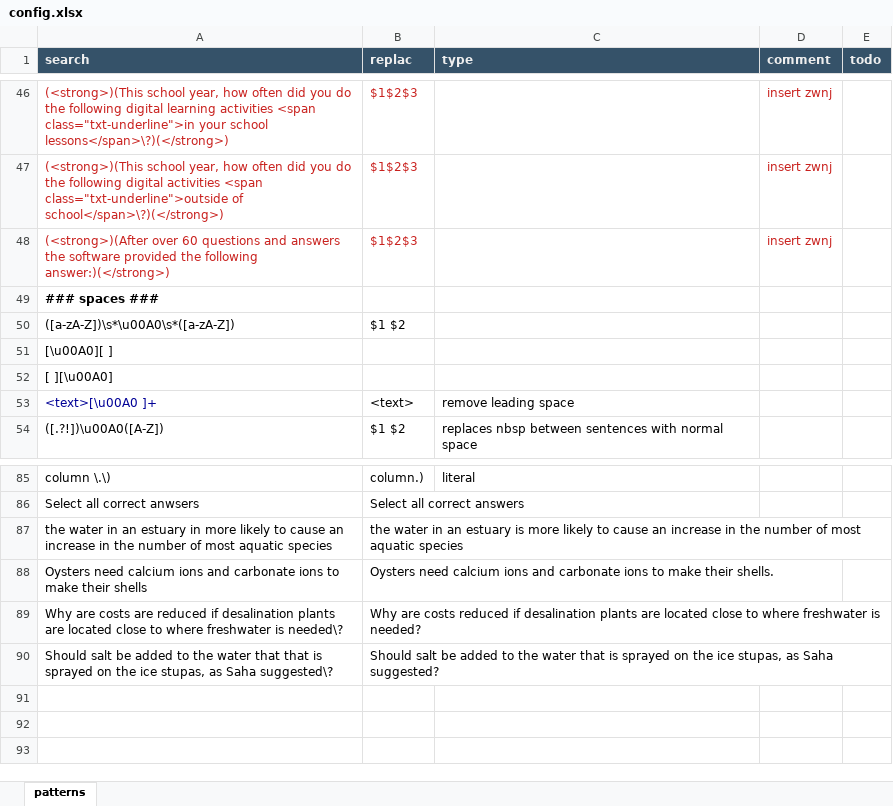
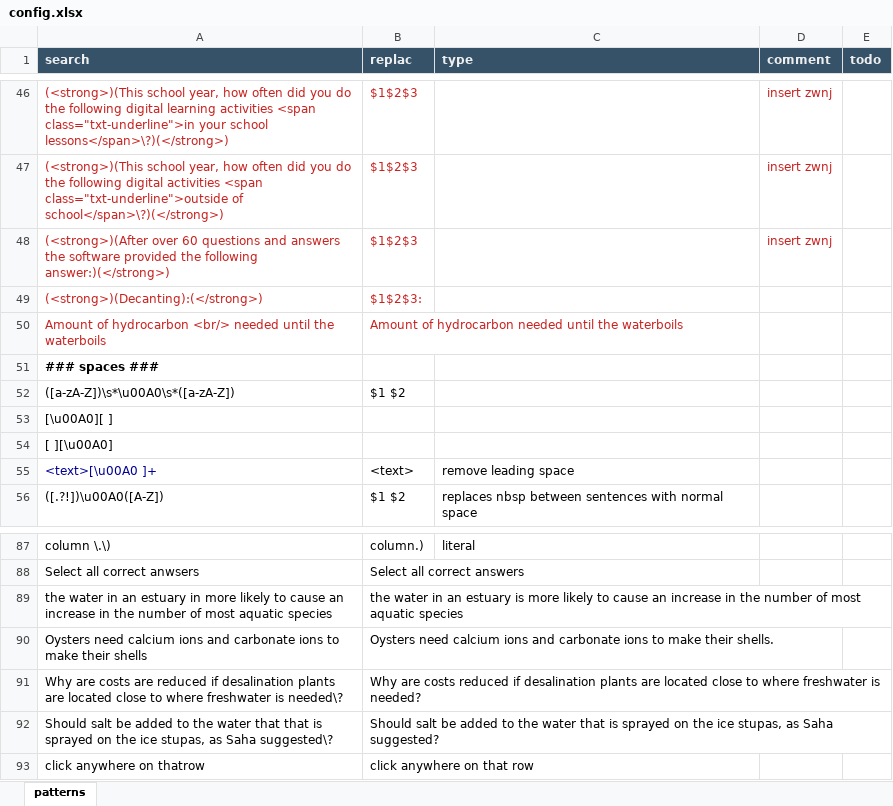
Before and after one commit to capstanlqc/source-xml-linter, an Excel workbook: config.xlsx, sheet patterns, drawn as a sheet; only a part is shown, gaps mark what is left out; values as stored, in another font and other column widths than the file's, no borders; the diff names each change by its address in the sheet, - before the commit and + after, or states it on an @@ line.

Commit message:
Updated rules

```diff
--- a/config.xlsx (sheet patterns)
+++ b/config.xlsx (sheet patterns)
+row 49: (<strong>)(Decanting):(</strong>) | $1$2$3:
+row 50: Amount of hydrocarbon <br/> needed until the waterboils | Amount of hydrocarbon needed until the waterboils
+row 93: click anywhere on thatrow | click anywhere on that row
```
